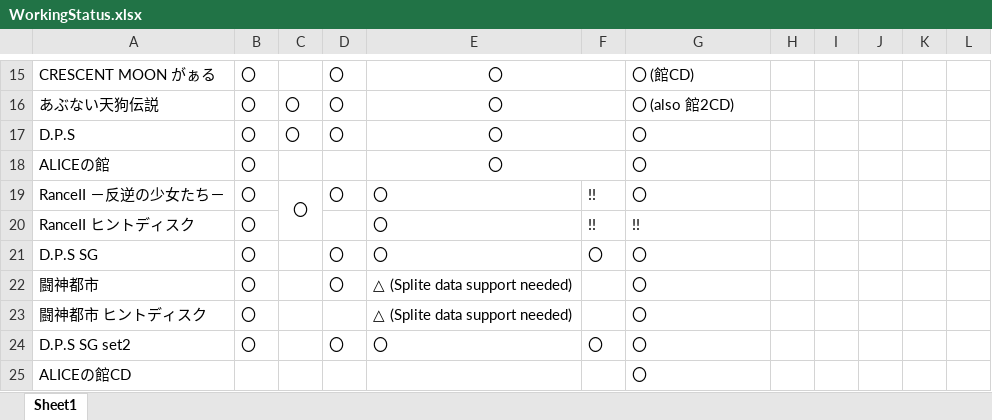
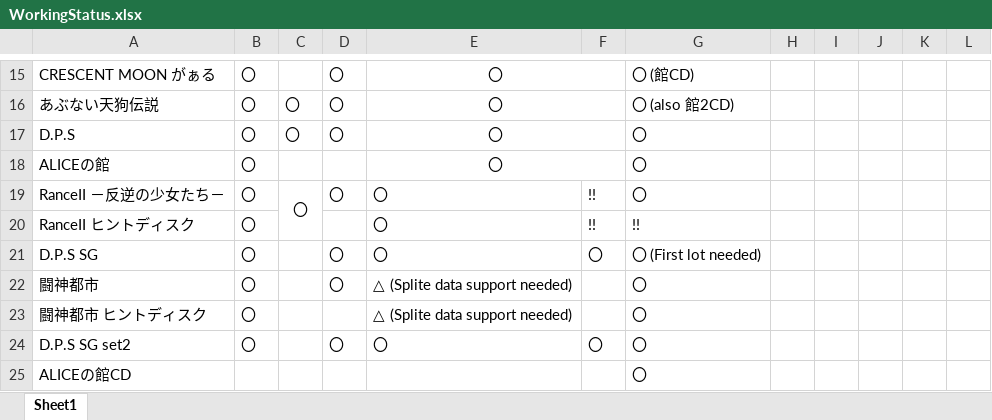
Before and after one commit to Lutepatious/AliceConv, an Excel workbook: WorkingStatus.xlsx, sheet Sheet1, drawn as a sheet; only a part is shown, gaps mark what is left out; values as stored, in another font and other column widths than the file's, no borders; the diff names each change by its address in the sheet, - before the commit and + after, or states it on an @@ line.

```diff
--- a/WorkingStatus.xlsx (sheet Sheet1)
+++ b/WorkingStatus.xlsx (sheet Sheet1)
-G21: 〇
+G21: 〇 (First lot needed)
```
Also changed, not shown: 4 other files.
